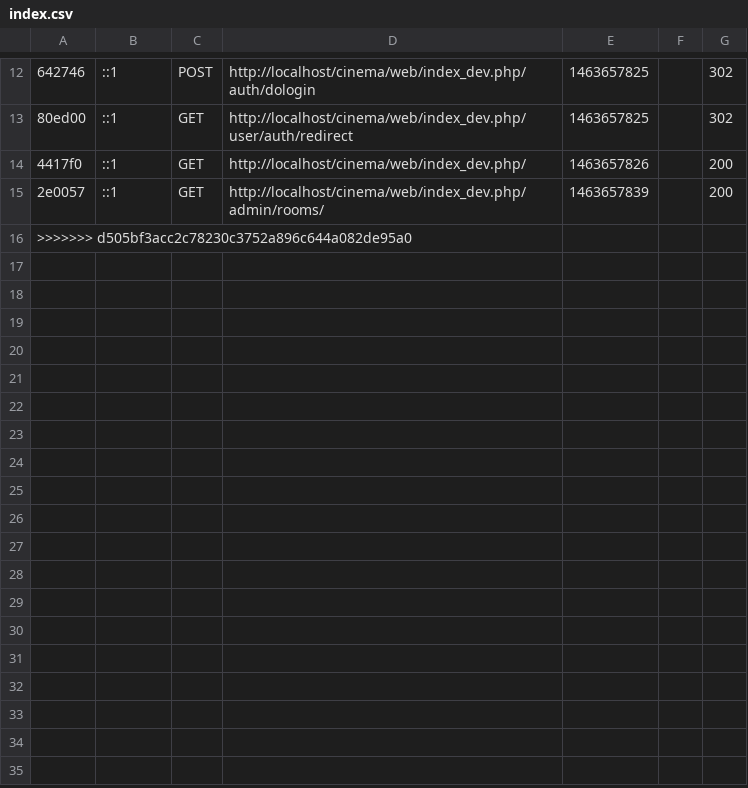
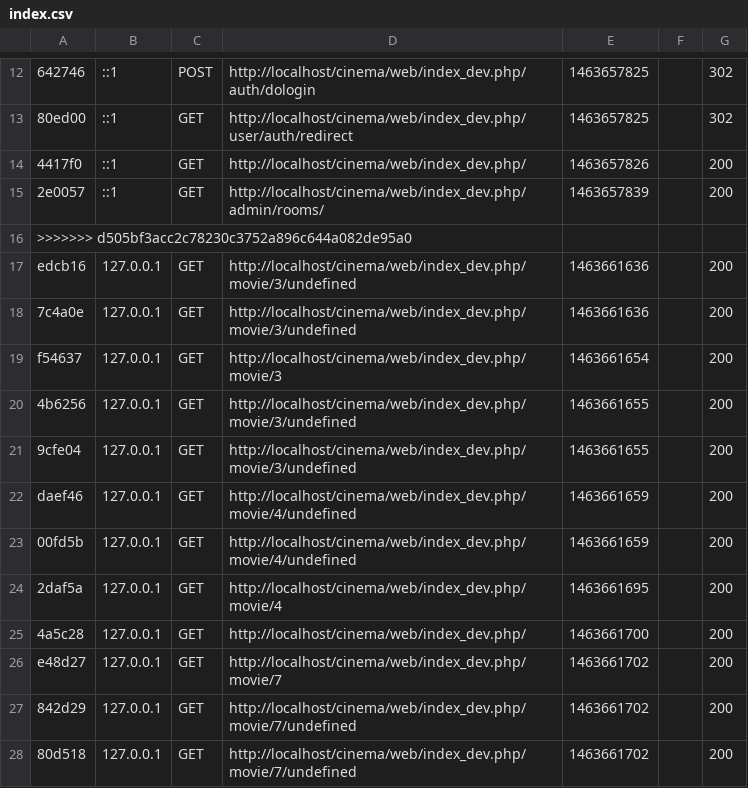
Before and after one commit to noonlit/cinema, a CSV file: var/cache/profiler/index.csv, drawn as a sheet; only a part is shown, gaps mark what is left out; the diff names each change by its address in the sheet, - before the commit and + after, or states it on an @@ line.

```diff
--- a/var/cache/profiler/index.csv
+++ b/var/cache/profiler/index.csv
+row 17: edcb16 | 127.0.0.1 | GET | http://localhost/cinema/web/index_dev.php/movie/3/undefined | 1463661636 |  | 200
+row 18: 7c4a0e | 127.0.0.1 | GET | http://localhost/cinema/web/index_dev.php/movie/3/undefined | 1463661636 |  | 200
+row 19: f54637 | 127.0.0.1 | GET | http://localhost/cinema/web/index_dev.php/movie/3 | 1463661654 |  | 200
+row 20: 4b6256 | 127.0.0.1 | GET | http://localhost/cinema/web/index_dev.php/movie/3/undefined | 1463661655 |  | 200
+row 21: 9cfe04 | 127.0.0.1 | GET | http://localhost/cinema/web/index_dev.php/movie/3/undefined | 1463661655 |  | 200
+row 22: daef46 | 127.0.0.1 | GET | http://localhost/cinema/web/index_dev.php/movie/4/undefined | 1463661659 |  | 200
+row 23: 00fd5b | 127.0.0.1 | GET | http://localhost/cinema/web/index_dev.php/movie/4/undefined | 1463661659 |  | 200
+row 24: 2daf5a | 127.0.0.1 | GET | http://localhost/cinema/web/index_dev.php/movie/4 | 1463661695 |  | 200
+row 25: 4a5c28 | 127.0.0.1 | GET | http://localhost/cinema/web/index_dev.php/ | 1463661700 |  | 200
+row 26: e48d27 | 127.0.0.1 | GET | http://localhost/cinema/web/index_dev.php/movie/7 | 1463661702 |  | 200
+row 27: 842d29 | 127.0.0.1 | GET | http://localhost/cinema/web/index_dev.php/movie/7/undefined | 1463661702 |  | 200
+row 28: 80d518 | 127.0.0.1 | GET | http://localhost/cinema/web/index_dev.php/movie/7/undefined | 1463661702 |  | 200
```
Also changed, not shown: 55 other files.
